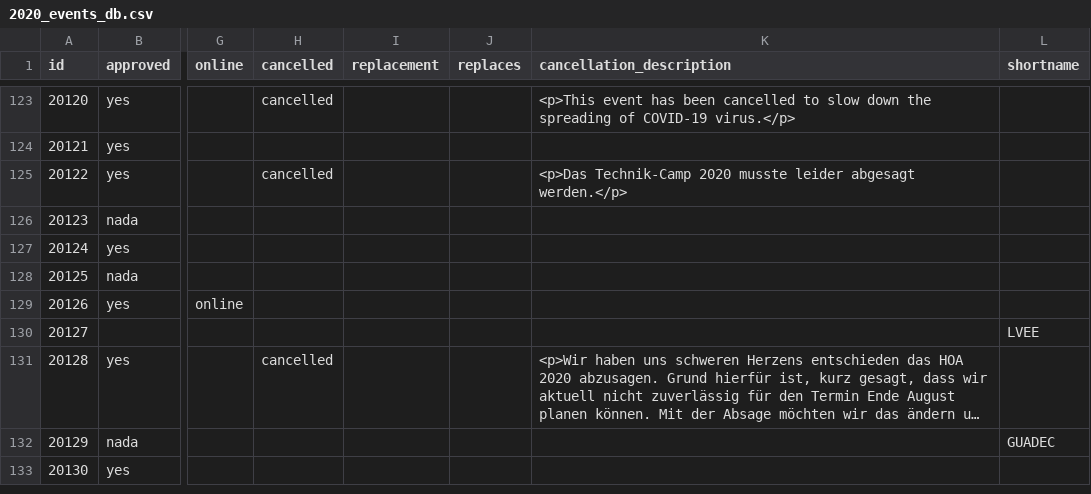
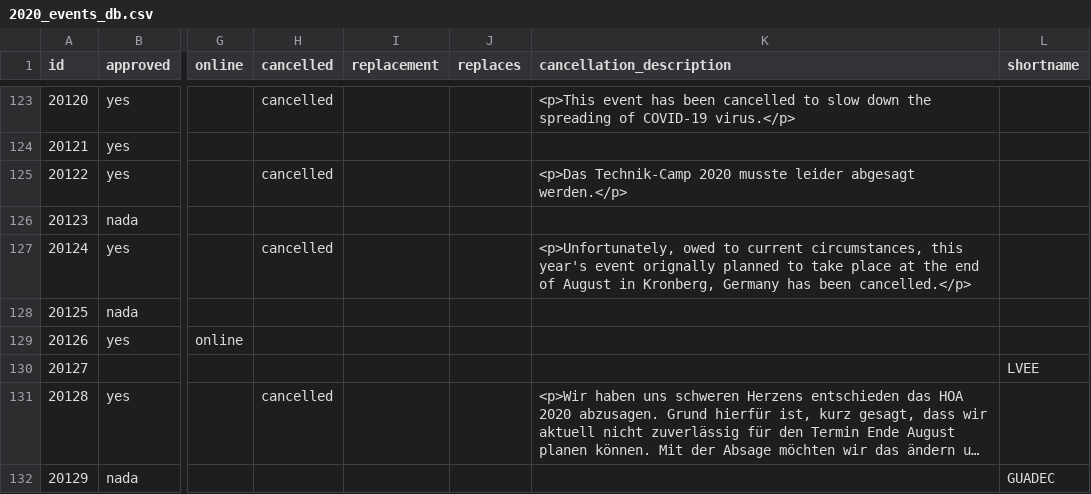
Before and after one commit to foss-events/website, a CSV file: data/2020_events_db.csv, drawn as a sheet; only a part is shown, gaps mark what is left out; the shorter side is filled out with more unchanged rows; long unchanged cells end in …; the diff names each change by its address in the sheet, - before the commit and + after, or states it on an @@ line.

Commit message:
cancelling bierwanderung

```diff
--- a/data/2020_events_db.csv
+++ b/data/2020_events_db.csv
-H127 (cancelled): (empty)
+H127 (cancelled): cancelled
-K127 (cancellation_description): (empty)
+K127 (cancellation_description): <p>Unfortunately, owed to current circumstances, this year's event orignally planned to take place at the end of August in Kronberg, Germany has been cancelled.</p>
```
